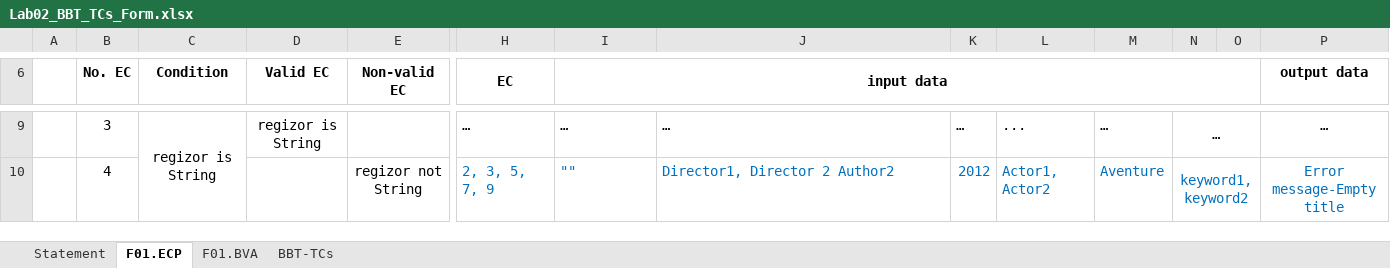
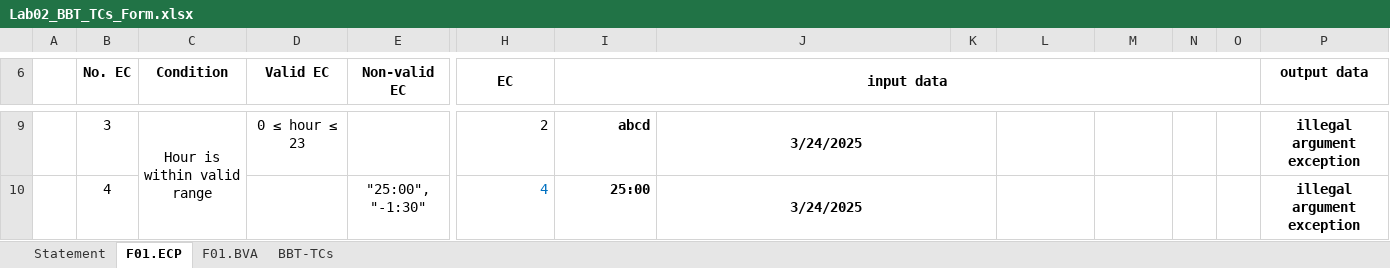
Before and after one commit to Razvanix445/VVSS, an Excel workbook: Docs/Lab02/Lab02_BBT_TCs_Form.xlsx, sheet F01.ECP, drawn as a sheet; only a part is shown, gaps mark what is left out; values as stored, in another font and other column widths than the file's, no borders; the diff covers the shown part only; the diff names each change by its address in the sheet, - before the commit and + after, or states it on an @@ line.

```diff
--- a/Docs/Lab02/Lab02_BBT_TCs_Form.xlsx (sheet F01.ECP)
+++ b/Docs/Lab02/Lab02_BBT_TCs_Form.xlsx (sheet F01.ECP)
-C9 (Condition): regizor is String
+C9 (Condition): Hour is within valid range
-D9 (Valid EC): regizor is String
+D9 (Valid EC): 0 ≤ hour ≤ 23
-H9 (EC): …
+H9 (EC): 2
-I9:J10 bold: off
+I9:J10 bold: on
-I9:I10 alignment: left
+I9:I10 alignment: right
-I9 (input data): …
+I9 (input data): abcd
-J9:J10 alignment: left
+J9:J10 alignment: center
-J9: …
+J9: 3/24/2025
+J9:K9 merged
-K9: …
+K9: (empty)
-L9: ...
+L9: (empty)
-M9: …
+M9: (empty)
-N9: …
+N9: (empty)
-N9:O9 merged
-P9:P10 bold: off
+P9:P10 bold: on
-P9 (output data): …
+P9 (output data): illegal argument exception
-E10 (Non-valid EC): regizor not String
+E10 (Non-valid EC): "25:00", "-1:30"
-H10 (EC): 2, 3, 5, 7, 9
+H10 (EC): 4
-I10 (input data): ""
+I10 (input data): 25:00
-I10:J10 text colour: #0070C0
+I10:J10 text colour: black
-J10: Director1, Director 2 Author2
+J10: 3/24/2025
+J10:K10 merged
-K10: 2012
+K10: (empty)
-L10: Actor1, Actor2
+L10: (empty)
-M10: Aventure
+M10: (empty)
-N10: keyword1, keyword2
+N10: (empty)
-N10:O10 merged
-P10 (output data): Error message-Empty title
+P10 (output data): illegal argument exception
-P10 text colour: #0070C0
+P10 text colour: black
```
Also changed, not shown: 60 edited cells, cell formats and merged cells elsewhere in this sheet, sheet F01.BVA, sheet Statement, 5 other files.
